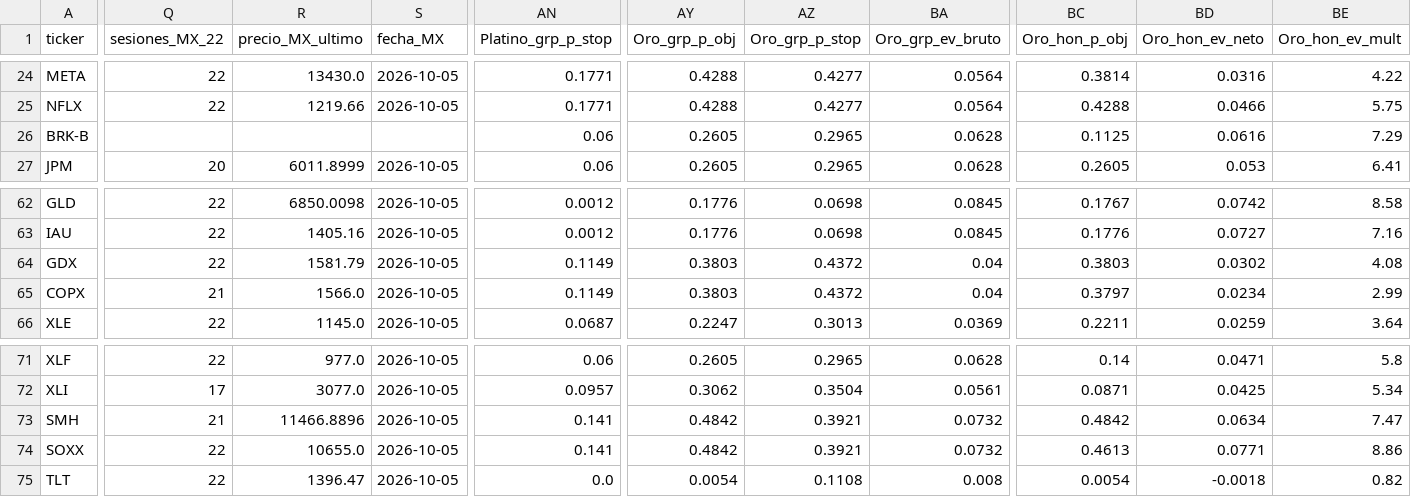
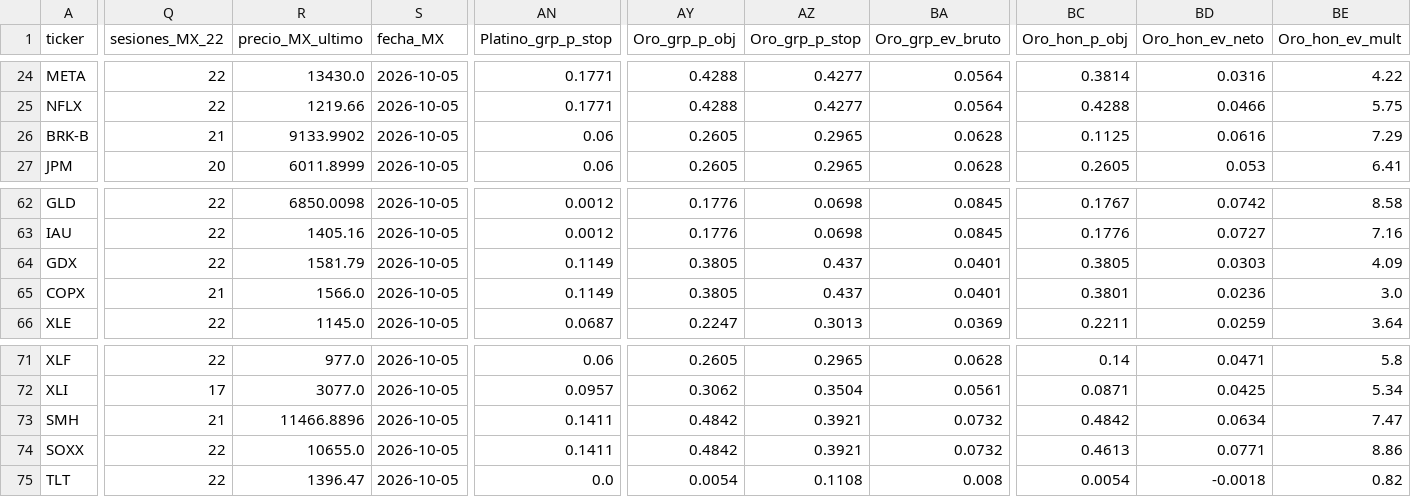
Before and after one commit to izurieta77/New1, a CSV file: arena/investigacion/radar-eua-2026-10-05-metricas.csv, drawn as a sheet; only a part is shown, gaps mark what is left out; the diff covers the shown part only; the diff names each change by its address in the sheet, - before the commit and + after, or states it on an @@ line.

```diff
--- a/arena/investigacion/radar-eua-2026-10-05-metricas.csv
+++ b/arena/investigacion/radar-eua-2026-10-05-metricas.csv
-Q26 (sesiones_MX_22): (empty)
+Q26 (sesiones_MX_22): 21
-R26 (precio_MX_ultimo): (empty)
+R26 (precio_MX_ultimo): 9133.9902
-S26 (fecha_MX): (empty)
+S26 (fecha_MX): 2026-10-05
-AY64:AY65 (Oro_grp_p_obj): 0.3803
+AY64:AY65 (Oro_grp_p_obj): 0.3805
-AZ64:AZ65 (Oro_grp_p_stop): 0.4372
+AZ64:AZ65 (Oro_grp_p_stop): 0.437
-BA64:BA65 (Oro_grp_ev_bruto): 0.04
+BA64:BA65 (Oro_grp_ev_bruto): 0.0401
-BC64 (Oro_hon_p_obj): 0.3803
+BC64 (Oro_hon_p_obj): 0.3805
-BD64 (Oro_hon_ev_neto): 0.0302
+BD64 (Oro_hon_ev_neto): 0.0303
-BE64 (Oro_hon_ev_mult): 4.08
+BE64 (Oro_hon_ev_mult): 4.09
-BC65 (Oro_hon_p_obj): 0.3797
+BC65 (Oro_hon_p_obj): 0.3801
-BD65 (Oro_hon_ev_neto): 0.0234
+BD65 (Oro_hon_ev_neto): 0.0236
-BE65 (Oro_hon_ev_mult): 2.99
+BE65 (Oro_hon_ev_mult): 3.0
-AN73:AN74 (Platino_grp_p_stop): 0.141
+AN73:AN74 (Platino_grp_p_stop): 0.1411
```
Also changed, not shown: 39 edited cells elsewhere in this file, arena/investigacion/radar-eua-2026-10-05.csv, 6 other files.
